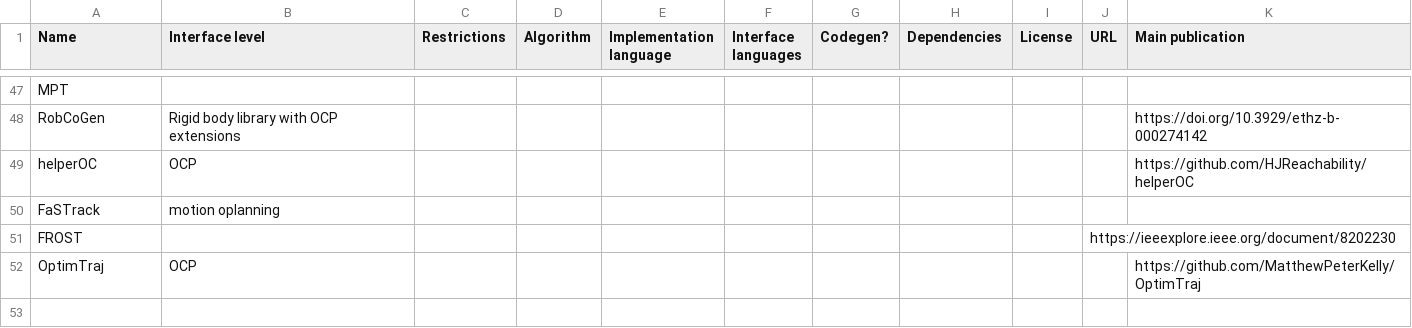
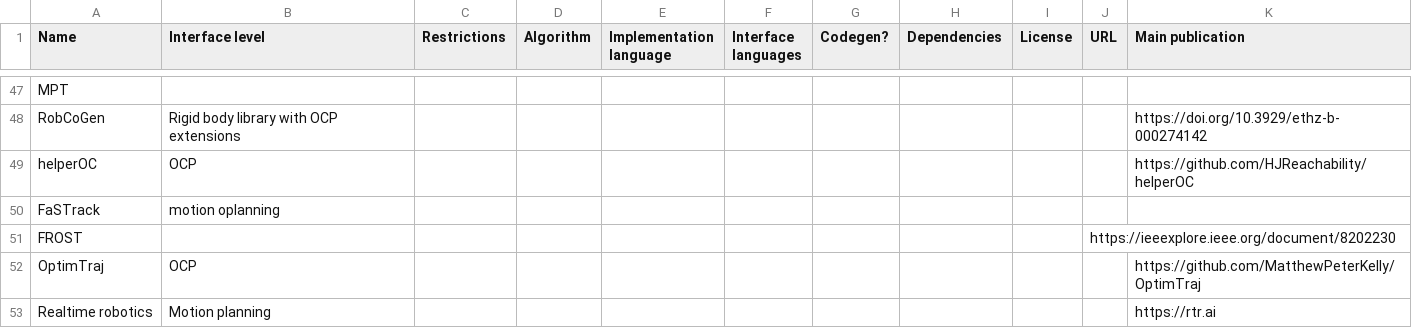
Before and after one commit to meco-group/dynamic_optimization_inventory, a CSV file: list.csv, drawn as a sheet; only a part is shown, gaps mark what is left out.

Commit message:
Update list.csv

```diff
--- a/list.csv
+++ b/list.csv
@@ -53 +53,2 @@ FROST,,,,,,,,,https://ieeexplore.ieee.org/document/8202230,
 OptimTraj,OCP,,,,,,,,,https://github.com/MatthewPeterKelly/OptimTraj
+Realtime robotics,Motion planning,,,,,,,,,https://rtr.ai
```
